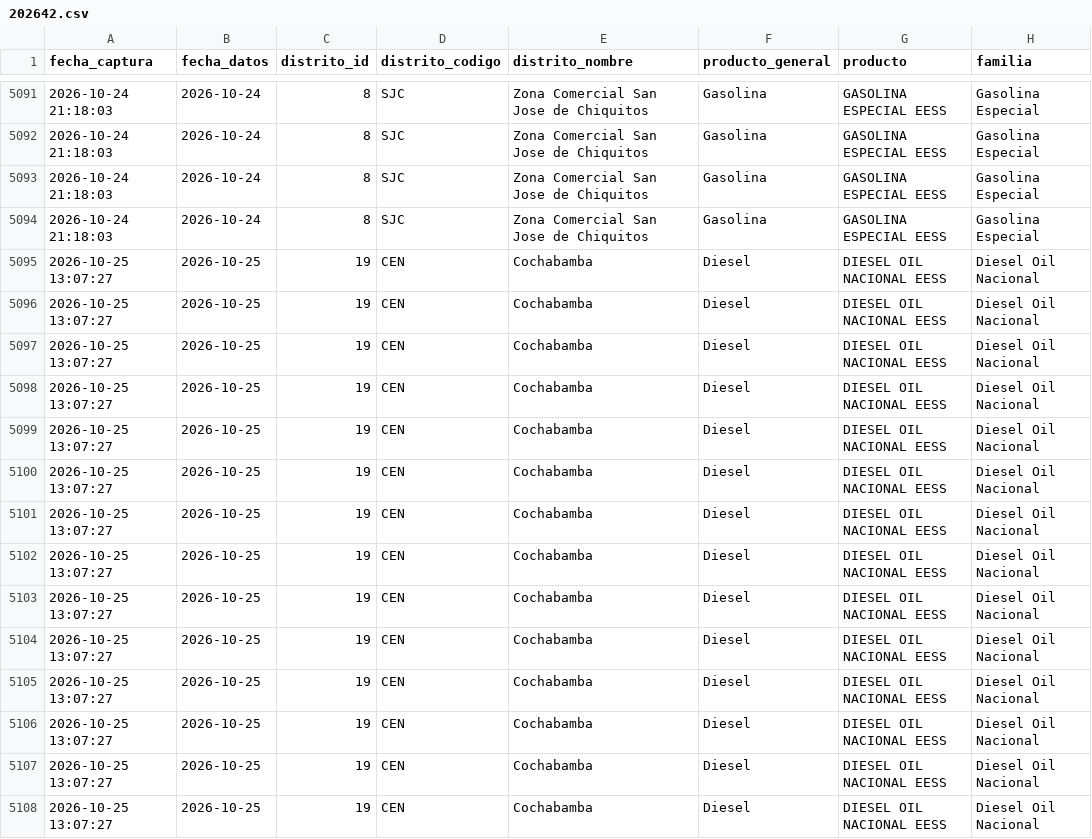
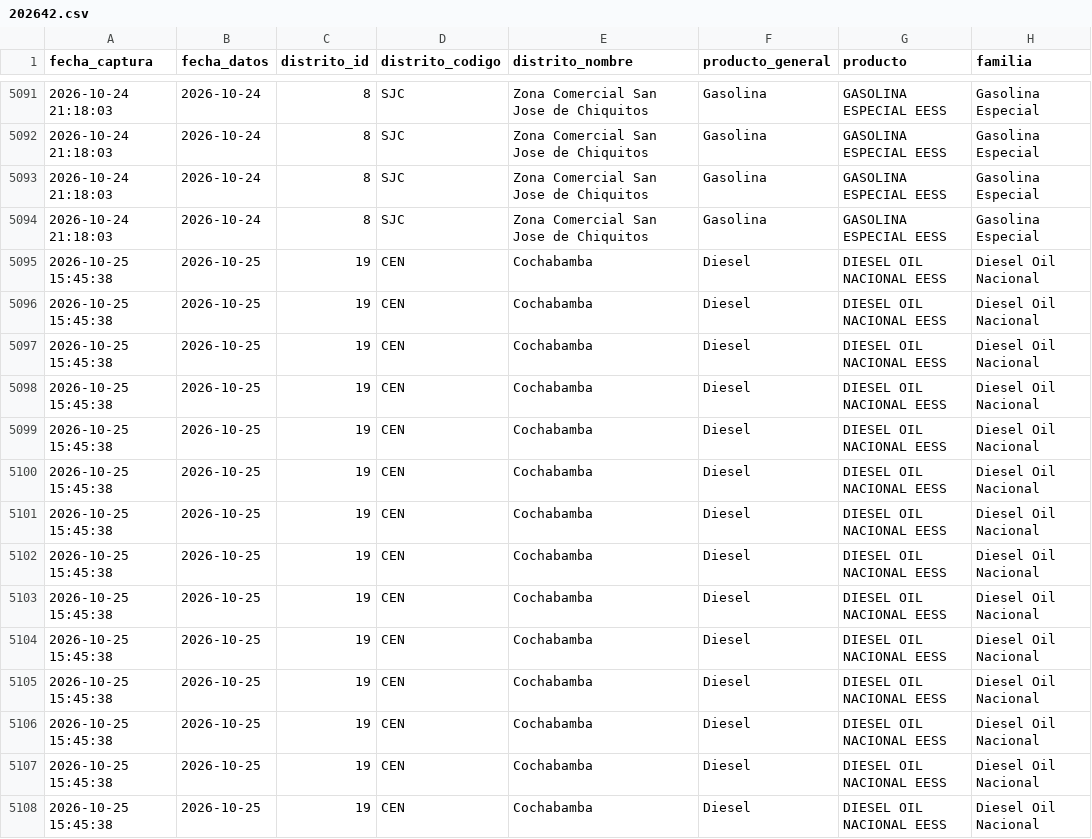
Before and after one commit to sociedatos/bo-combustible, a CSV file: data_ypfb/programacion/202642.csv, drawn as a sheet; only a part is shown, gaps mark what is left out; the diff covers the shown part only; the diff names each change by its address in the sheet, - before the commit and + after, or states it on an @@ line.

```diff
--- a/data_ypfb/programacion/202642.csv
+++ b/data_ypfb/programacion/202642.csv
-A5095:A5108 (fecha_captura): 2026-10-25 13:07:27
+A5095:A5108 (fecha_captura): 2026-10-25 15:45:38
```
Also changed, not shown: 59 edited cells elsewhere in this file, data_ypfb/resumen/202642.csv, 3 other files.
